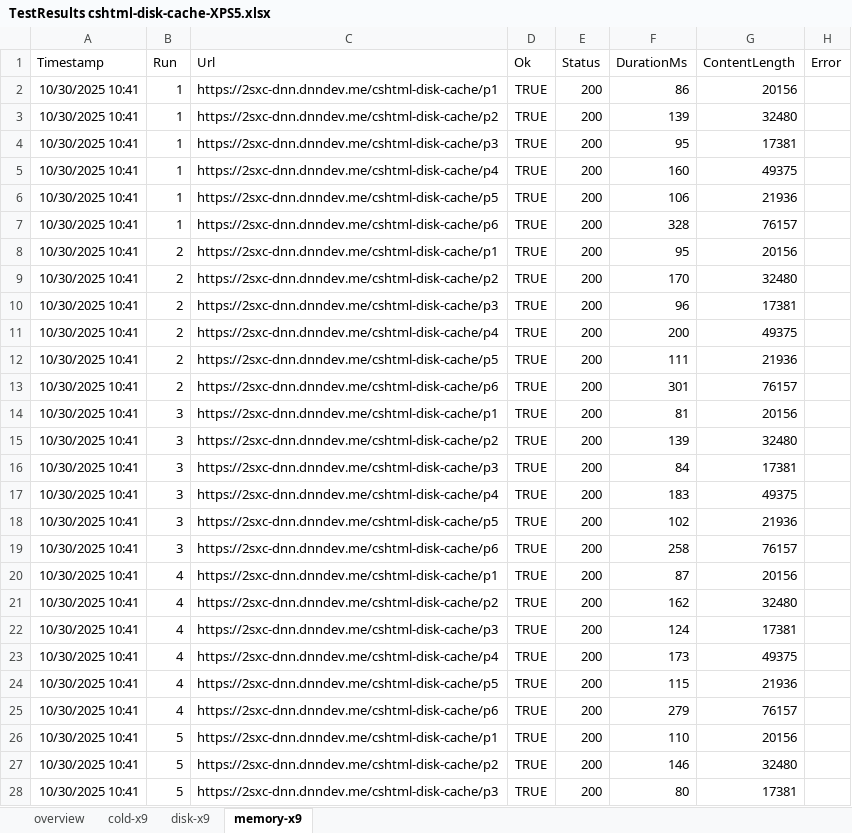
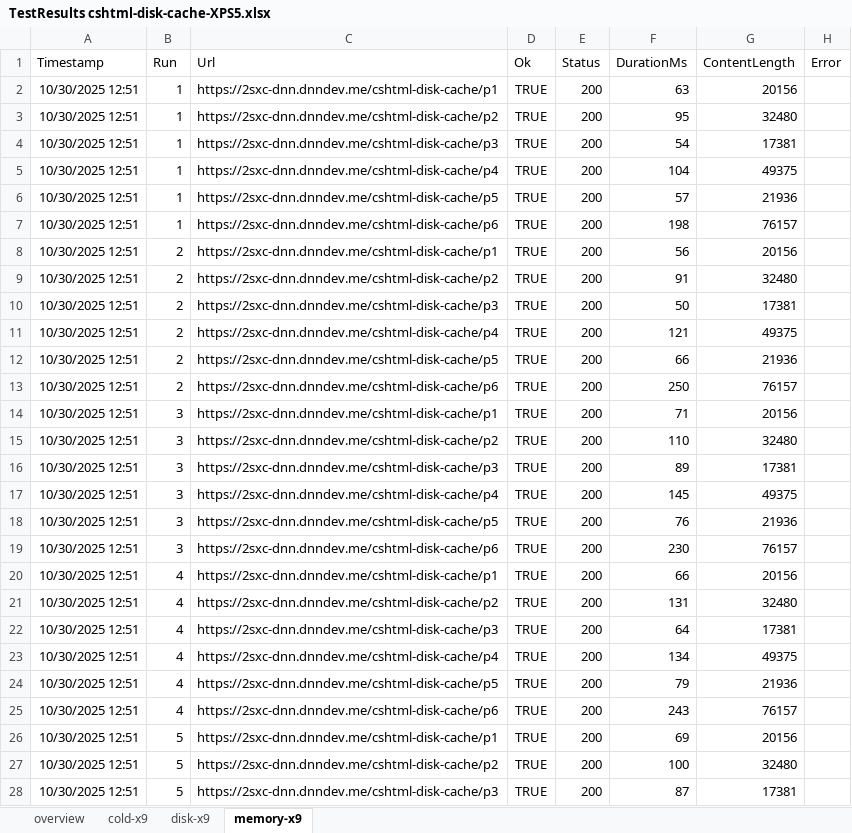
Before and after one commit to 2sxc-dev/cshtml-disk-cache, an Excel workbook: docs/TestResults cshtml-disk-cache-XPS5.xlsx, sheet memory-x9, drawn as a sheet; only a part is shown; values as stored, in another font and other column widths than the file's, no borders; table styles not drawn; the diff covers the shown part only; the diff names each change by its address in the sheet, - before the commit and + after, or states it on an @@ line.

```diff
--- a/docs/TestResults cshtml-disk-cache-XPS5.xlsx (sheet memory-x9)
+++ b/docs/TestResults cshtml-disk-cache-XPS5.xlsx (sheet memory-x9)
-A2:A28 (Timestamp): 10/30/2025 10:41
+A2:A28 (Timestamp): 10/30/2025 12:51
-F2 (DurationMs): 86
+F2 (DurationMs): 63
-F3 (DurationMs): 139
+F3 (DurationMs): 95
-F4 (DurationMs): 95
+F4 (DurationMs): 54
-F5 (DurationMs): 160
+F5 (DurationMs): 104
-F6 (DurationMs): 106
+F6 (DurationMs): 57
-F7 (DurationMs): 328
+F7 (DurationMs): 198
-F8 (DurationMs): 95
+F8 (DurationMs): 56
-F9 (DurationMs): 170
+F9 (DurationMs): 91
-F10 (DurationMs): 96
+F10 (DurationMs): 50
-F11 (DurationMs): 200
+F11 (DurationMs): 121
-F12 (DurationMs): 111
+F12 (DurationMs): 66
-F13 (DurationMs): 301
+F13 (DurationMs): 250
-F14 (DurationMs): 81
+F14 (DurationMs): 71
-F15 (DurationMs): 139
+F15 (DurationMs): 110
-F16 (DurationMs): 84
+F16 (DurationMs): 89
-F17 (DurationMs): 183
+F17 (DurationMs): 145
-F18 (DurationMs): 102
+F18 (DurationMs): 76
-F19 (DurationMs): 258
+F19 (DurationMs): 230
-F20 (DurationMs): 87
+F20 (DurationMs): 66
-F21 (DurationMs): 162
+F21 (DurationMs): 131
-F22 (DurationMs): 124
+F22 (DurationMs): 64
-F23 (DurationMs): 173
+F23 (DurationMs): 134
-F24 (DurationMs): 115
+F24 (DurationMs): 79
-F25 (DurationMs): 279
+F25 (DurationMs): 243
-F26 (DurationMs): 110
+F26 (DurationMs): 69
-F27 (DurationMs): 146
+F27 (DurationMs): 100
-F28 (DurationMs): 80
+F28 (DurationMs): 87
```
Also changed, not shown: 54 edited cells elsewhere in this sheet, sheet overview, sheet disk-x9, sheet cold-x9, 9 other files.
